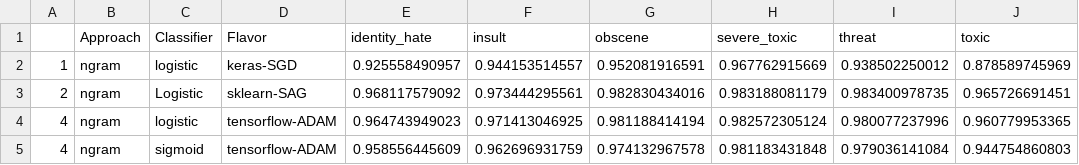
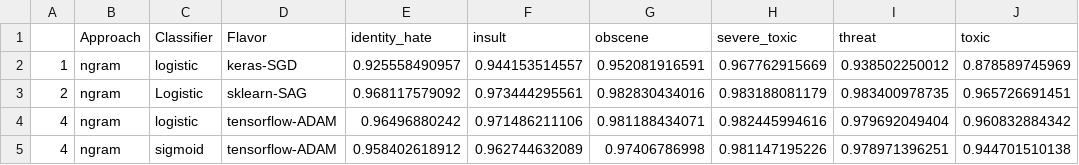
Before and after one commit to jpalowitch/cs224n-final-project, a CSV file: auc_scores.csv, drawn as a sheet.

```diff
--- a/auc_scores.csv
+++ b/auc_scores.csv
@@ -3,3 +3,3 @@
 2,ngram,Logistic,sklearn-SAG,0.968117579092,0.973444295561,0.982830434016,0.983188081179,0.983400978735,0.965726691451
-4,ngram,logistic,tensorflow-ADAM,0.964743949023,0.971413046925,0.981188414194,0.982572305124,0.980077237996,0.960779953365
-4,ngram,sigmoid,tensorflow-ADAM,0.958556445609,0.962696931759,0.974132967578,0.981183431848,0.979036141084,0.944754860803
+4,ngram,logistic,tensorflow-ADAM,0.96496880242,0.971486211106,0.981188434071,0.982445994616,0.979692049404,0.960832884342
+4,ngram,sigmoid,tensorflow-ADAM,0.958402618912,0.962744632089,0.97406786998,0.981147195226,0.978971396251,0.944701510138
```
Also changed, not shown: 5 other files.
